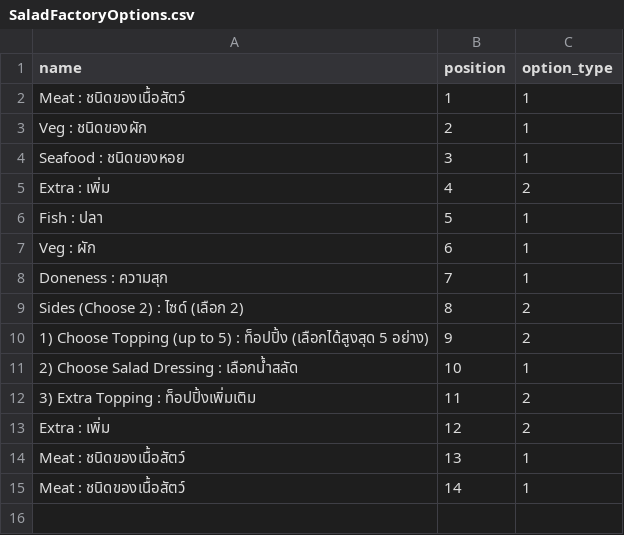
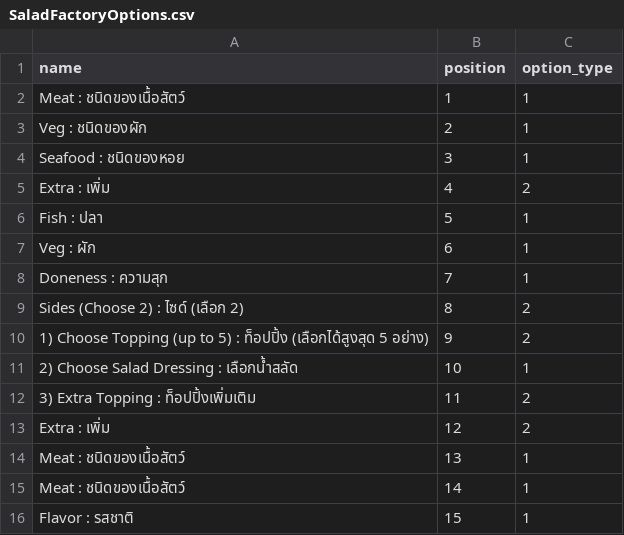
Before and after one commit to prachyathit/befed-base, a CSV file: app/csv/SaladFactoryOptions.csv, drawn as a sheet; the diff names each change by its address in the sheet, - before the commit and + after, or states it on an @@ line.

```diff
--- a/app/csv/SaladFactoryOptions.csv
+++ b/app/csv/SaladFactoryOptions.csv
+row 16: Flavor : รสชาติ | 15 | 1
```
Also changed, not shown: app/csv/SaladFactoryFoodOptions.csv, app/csv/SaladFactoryMenu.csv, 2 other files.
